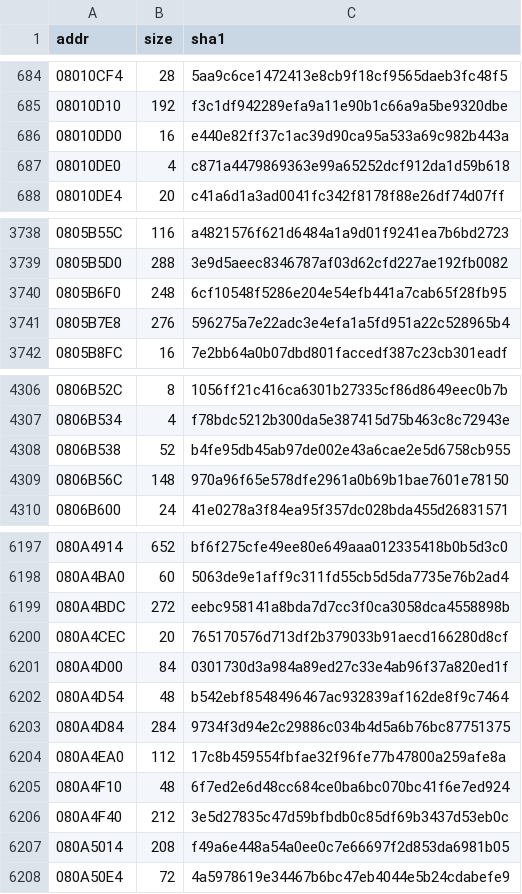
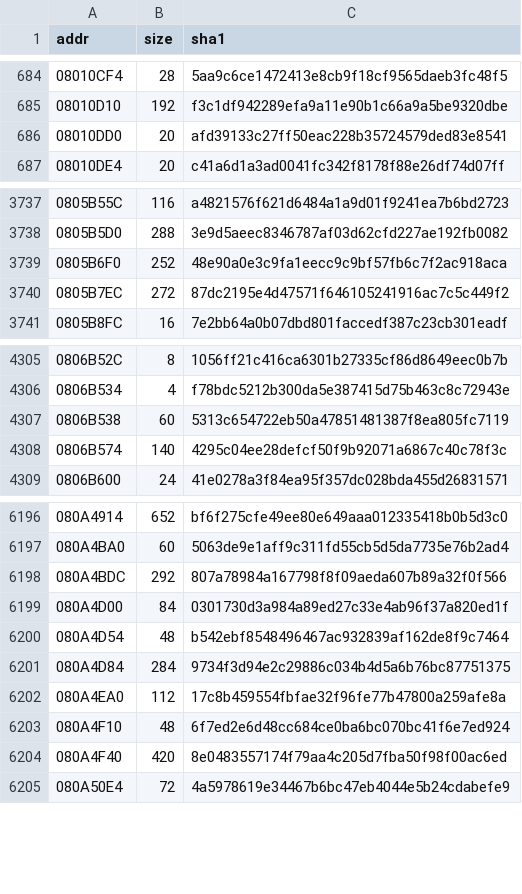
Before and after one commit to FacundoMainere/drill-dozer-decomp, a CSV file: functions.csv, drawn as a sheet; only a part is shown, gaps mark what is left out; the diff covers the shown part only.

```diff
--- a/functions.csv
+++ b/functions.csv
@@ -685,4 +685,3 @@ addr,size,sha1
 08010D10,192,f3c1df942289efa9a11e90b1c66a9a5be9320dbe
-08010DD0,16,e440e82ff37c1ac39d90ca95a533a69c982b443a
-08010DE0,4,c871a4479869363e99a65252dcf912da1d59b618
+08010DD0,20,afd39133c27ff50eac228b35724579ded83e8541
 08010DE4,20,c41a6d1a3ad0041fc342f8178f88e26df74d07ff
@@ -3739,4 +3738,4 @@ addr,size,sha1
 0805B5D0,288,3e9d5aeec8346787af03d62cfd227ae192fb0082
-0805B6F0,248,6cf10548f5286e204e54efb441a7cab65f28fb95
-0805B7E8,276,596275a7e22adc3e4efa1a5fd951a22c528965b4
+0805B6F0,252,48e90a0e3c9fa1eecc9c9bf57fb6c7f2ac918aca
+0805B7EC,272,87dc2195e4d47571f646105241916ac7c5c449f2
 0805B8FC,16,7e2bb64a0b07dbd801faccedf387c23cb301eadf
@@ -4307,4 +4306,4 @@ addr,size,sha1
 0806B534,4,f78bdc5212b300da5e387415d75b463c8c72943e
-0806B538,52,b4fe95db45ab97de002e43a6cae2e5d6758cb955
-0806B56C,148,970a96f65e578dfe2961a0b69b1bae7601e78150
+0806B538,60,5313c654722eb50a47851481387f8ea805fc7119
+0806B574,140,4295c04ee28defcf50f9b92071a6867c40c78f3c
 0806B600,24,41e0278a3f84ea95f357dc028bda455d26831571
@@ -6198,4 +6197,3 @@ addr,size,sha1
 080A4BA0,60,5063de9e1aff9c311fd55cb5d5da7735e76b2ad4
-080A4BDC,272,eebc958141a8bda7d7cc3f0ca3058dca4558898b
-080A4CEC,20,765170576d713df2b379033b91aecd166280d8cf
+080A4BDC,292,807a78984a167798f8f09aeda607b89a32f0f566
 080A4D00,84,0301730d3a984a89ed27c33e4ab96f37a820ed1f
@@ -6205,4 +6203,3 @@ addr,size,sha1
 080A4F10,48,6f7ed2e6d48cc684ce0ba6bc070bc41f6e7ed924
-080A4F40,212,3e5d27835c47d59bfbdb0c85df69b3437d53eb0c
-080A5014,208,f49a6e448a54a0ee0c7e66697f2d853da6981b05
+080A4F40,420,8e0483557174f79aa4c205d7fba50f98f00ac6ed
 080A50E4,72,4a5978619e34467b6bc47eb4044e5b24cdabefe9
```
Also changed, not shown: 1 removed row and 2 edited cells elsewhere in this file.
